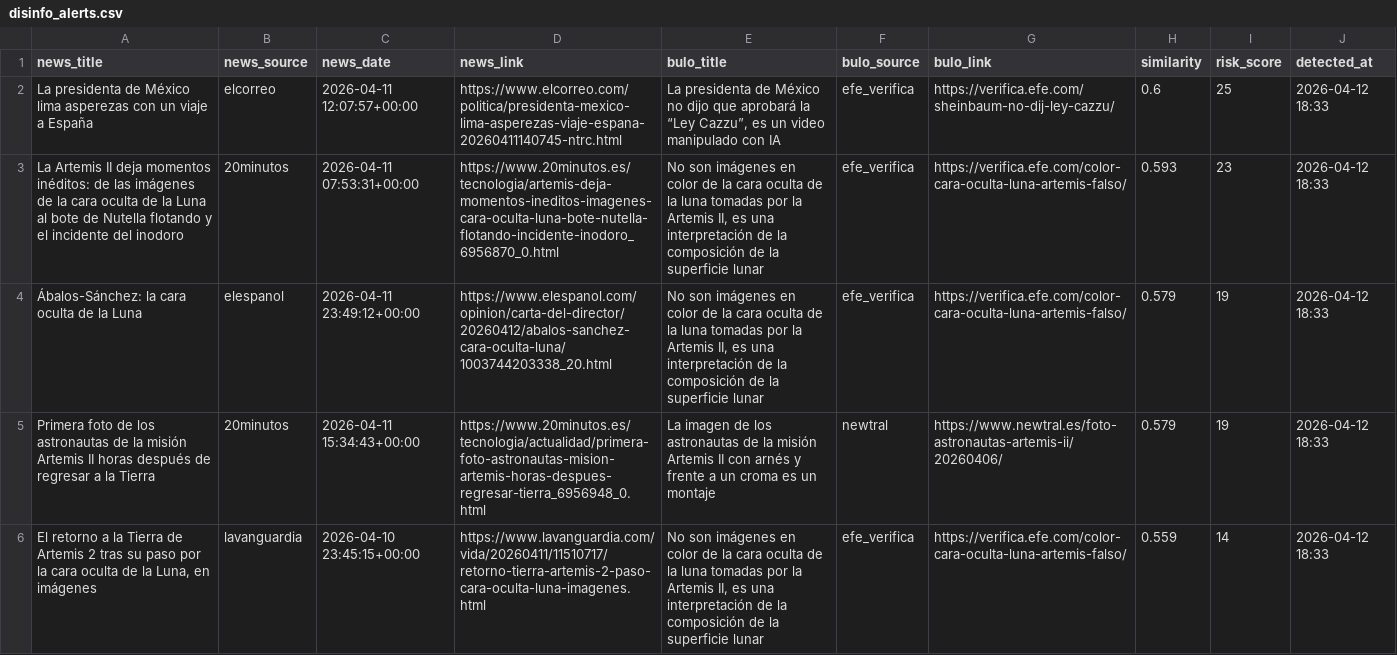
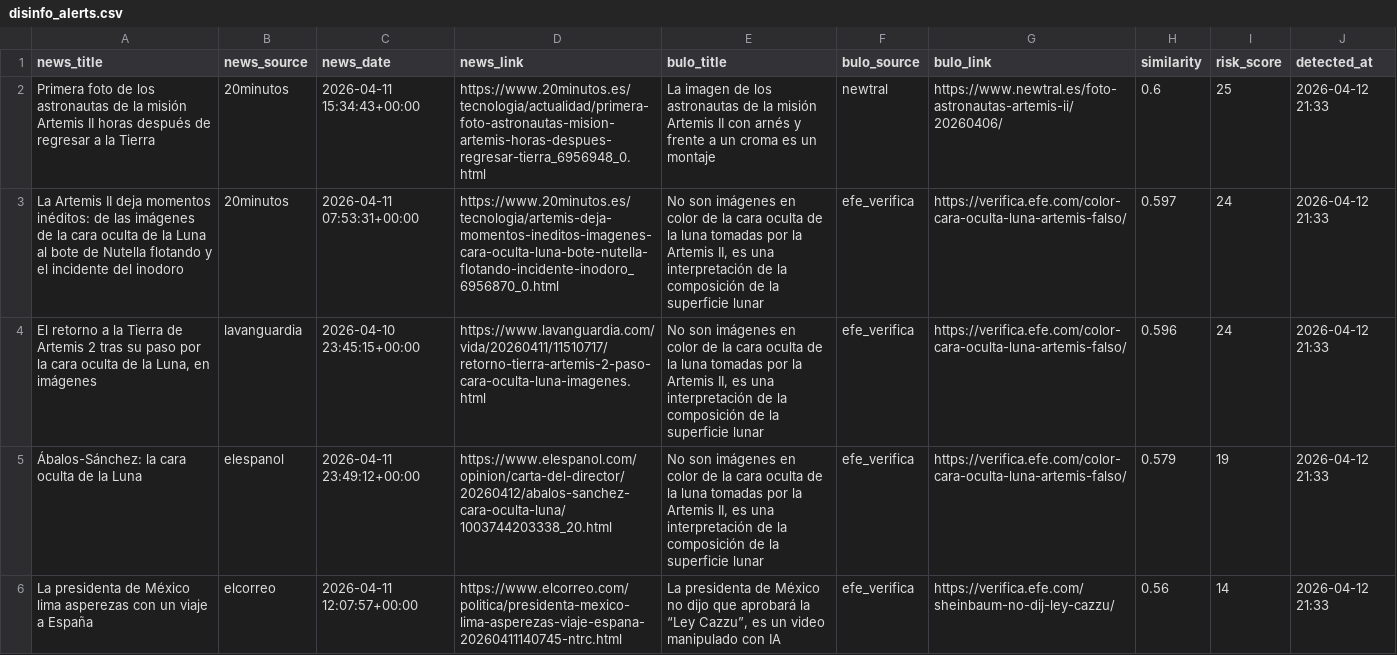
Before and after one commit to mcasrom/SIEG-Politica-Nacional-, a CSV file: data/export/nr/disinfo_alerts.csv, drawn as a sheet.

```diff
--- a/data/export/nr/disinfo_alerts.csv
+++ b/data/export/nr/disinfo_alerts.csv
@@ -1,6 +1,6 @@
 news_title,news_source,news_date,news_link,bulo_title,bulo_source,bulo_link,similarity,risk_score,detected_at
-La presidenta de México lima asperezas con un viaje a España,elcorreo,2026-04-11 12:07:57+00:00,https://www.elcorreo.com/politica/presidenta-mexico-lima-asperezas-viaje-espana-20260411140745-ntrc.html,"La presidenta de México no dijo que aprobará la “Ley Cazzu”, es un video manipulado con IA",efe_verifica,https://verifica.efe.com/sheinbaum-no-dij-ley-cazzu/,0.6,25,2026-04-12 18:33
-La Artemis II deja momentos inéditos: de las imágenes de la cara oculta de la Luna al bote de Nutella flotando y el incidente del inodoro,20minutos,2026-04-11 07:53:31+00:00,https://www.20minutos.es/tecnologia/artemis-deja-momentos-ineditos-imagenes-cara-oculta-luna-bote-nutella-flotando-incidente-inodoro_6956870_0.html,"No son imágenes en color de la cara oculta de la luna tomadas por la Artemis II, es una interpretación de la composición de la superficie lunar",efe_verifica,https://verifica.efe.com/color-cara-oculta-luna-artemis-falso/,0.593,23,2026-04-12 18:33
-Ábalos-Sánchez: la cara oculta de la Luna,elespanol,2026-04-11 23:49:12+00:00,https://www.elespanol.com/opinion/carta-del-director/20260412/abalos-sanchez-cara-oculta-luna/1003744203338_20.html,"No son imágenes en color de la cara oculta de la luna tomadas por la Artemis II, es una interpretación de la composición de la superficie lunar",efe_verifica,https://verifica.efe.com/color-cara-oculta-luna-artemis-falso/,0.579,19,2026-04-12 18:33
-Primera foto de los astronautas de la misión Artemis II horas después de regresar a la Tierra,20minutos,2026-04-11 15:34:43+00:00,https://www.20minutos.es/tecnologia/actualidad/primera-foto-astronautas-mision-artemis-horas-despues-regresar-tierra_6956948_0.html,La imagen de los astronautas de la misión Artemis II con arnés y frente a un croma es un montaje,newtral,https://www.newtral.es/foto-astronautas-artemis-ii/20260406/,0.579,19,2026-04-12 18:33
-"El retorno a la Tierra de Artemis 2 tras su paso por la cara oculta de la Luna, en imágenes",lavanguardia,2026-04-10 23:45:15+00:00,https://www.lavanguardia.com/vida/20260411/11510717/retorno-tierra-artemis-2-paso-cara-oculta-luna-imagenes.html,"No son imágenes en color de la cara oculta de la luna tomadas por la Artemis II, es una interpretación de la composición de la superficie lunar",efe_verifica,https://verifica.efe.com/color-cara-oculta-luna-artemis-falso/,0.559,14,2026-04-12 18:33
+Primera foto de los astronautas de la misión Artemis II horas después de regresar a la Tierra,20minutos,2026-04-11 15:34:43+00:00,https://www.20minutos.es/tecnologia/actualidad/primera-foto-astronautas-mision-artemis-horas-despues-regresar-tierra_6956948_0.html,La imagen de los astronautas de la misión Artemis II con arnés y frente a un croma es un montaje,newtral,https://www.newtral.es/foto-astronautas-artemis-ii/20260406/,0.6,25,2026-04-12 21:33
+La Artemis II deja momentos inéditos: de las imágenes de la cara oculta de la Luna al bote de Nutella flotando y el incidente del inodoro,20minutos,2026-04-11 07:53:31+00:00,https://www.20minutos.es/tecnologia/artemis-deja-momentos-ineditos-imagenes-cara-oculta-luna-bote-nutella-flotando-incidente-inodoro_6956870_0.html,"No son imágenes en color de la cara oculta de la luna tomadas por la Artemis II, es una interpretación de la composición de la superficie lunar",efe_verifica,https://verifica.efe.com/color-cara-oculta-luna-artemis-falso/,0.597,24,2026-04-12 21:33
+"El retorno a la Tierra de Artemis 2 tras su paso por la cara oculta de la Luna, en imágenes",lavanguardia,2026-04-10 23:45:15+00:00,https://www.lavanguardia.com/vida/20260411/11510717/retorno-tierra-artemis-2-paso-cara-oculta-luna-imagenes.html,"No son imágenes en color de la cara oculta de la luna tomadas por la Artemis II, es una interpretación de la composición de la superficie lunar",efe_verifica,https://verifica.efe.com/color-cara-oculta-luna-artemis-falso/,0.596,24,2026-04-12 21:33
+Ábalos-Sánchez: la cara oculta de la Luna,elespanol,2026-04-11 23:49:12+00:00,https://www.elespanol.com/opinion/carta-del-director/20260412/abalos-sanchez-cara-oculta-luna/1003744203338_20.html,"No son imágenes en color de la cara oculta de la luna tomadas por la Artemis II, es una interpretación de la composición de la superficie lunar",efe_verifica,https://verifica.efe.com/color-cara-oculta-luna-artemis-falso/,0.579,19,2026-04-12 21:33
+La presidenta de México lima asperezas con un viaje a España,elcorreo,2026-04-11 12:07:57+00:00,https://www.elcorreo.com/politica/presidenta-mexico-lima-asperezas-viaje-espana-20260411140745-ntrc.html,"La presidenta de México no dijo que aprobará la “Ley Cazzu”, es un video manipulado con IA",efe_verifica,https://verifica.efe.com/sheinbaum-no-dij-ley-cazzu/,0.56,14,2026-04-12 21:33
```
Also changed, not shown: data/export/nr/coordination_alerts.csv, data/export/nr/disinfo_bulos.csv, 7 other files.
